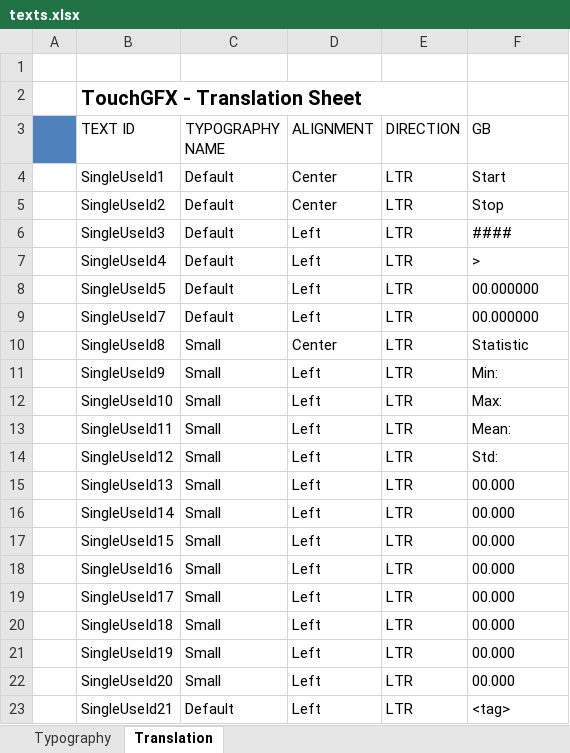
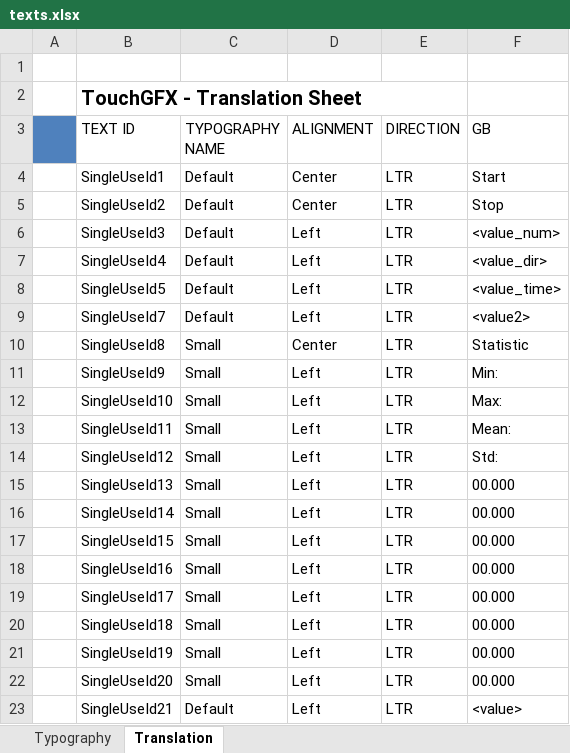
Before and after one commit to kasmirov/f7disco_stopwatch, an Excel workbook: TouchGFX/assets/texts/texts.xlsx, sheet Translation, drawn as a sheet; values as stored, in another font and other column widths than the file's, no borders; the diff names each change by its address in the sheet, - before the commit and + after, or states it on an @@ line.

```diff
--- a/TouchGFX/assets/texts/texts.xlsx (sheet Translation)
+++ b/TouchGFX/assets/texts/texts.xlsx (sheet Translation)
-F6 (GB): ####
+F6 (GB): <value_num>
-F7 (GB): >
+F7 (GB): <value_dir>
-F8 (GB): 00.000000
+F8 (GB): <value_time>
-F9 (GB): 00.000000
+F9 (GB): <value2>
-F23 (GB): <tag>
+F23 (GB): <value>
```
Also changed, not shown: 22 other files.
